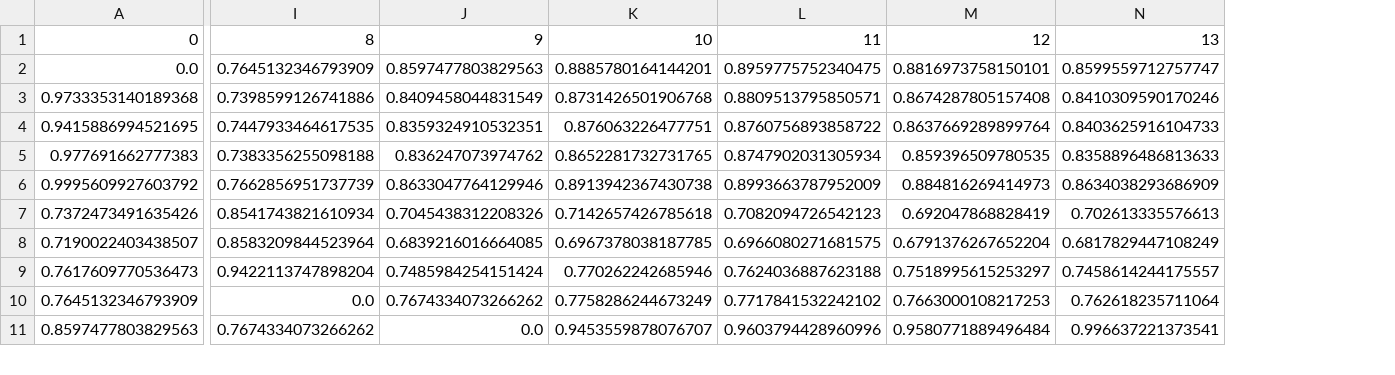
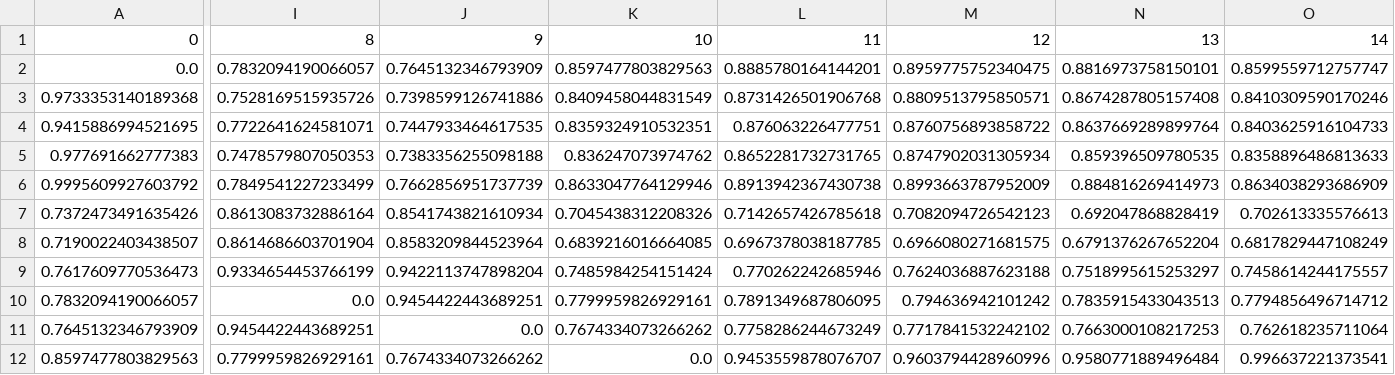
Before and after one commit to mirzaie-mehdi/ProteinEnergyProfileSimilarity, a CSV file: Data/csv/disTM_vec_Ferritin_Like_seq.csv, drawn as a sheet; only a part is shown, gaps mark what is left out; addresses are those after the commit; rows hold the shown columns only; the diff covers the shown part only; the diff names each change by its address in the sheet, - before the commit and + after, or states it on an @@ line.

```diff
--- a/Data/csv/disTM_vec_Ferritin_Like_seq.csv
+++ b/Data/csv/disTM_vec_Ferritin_Like_seq.csv
+column I, rows 1-9: 8 | 0.7832094190066057 | 0.7528169515935726 | 0.7722641624581071 | 0.7478579807050353 | 0.7849541227233499 | 0.8613083732886164 | 0.8614686603701904 | 0.9334654453766199; rows 11-12: 0.9454422443689251 | 0.7799959826929161
-J1: 8
+J1: 9
-K1: 9
+K1: 10
-L1: 10
+L1: 11
-M1: 11
+M1: 12
-N1: 12
+N1: 13
-O1: 13
+O1: 14
+row 10: 0.7832094190066057 | 0.0 | 0.9454422443689251 | 0.7799959826929161 | 0.7891349687806095 | 0.794636942101242 | 0.7835915433043513 | 0.7794856496714712
```
Also changed, not shown: 38 edited cells elsewhere in this file, Data/Dunbrack/PijReweight.csv, Data/csv/Ferritin_Like_seq.csv, 9 other files.
